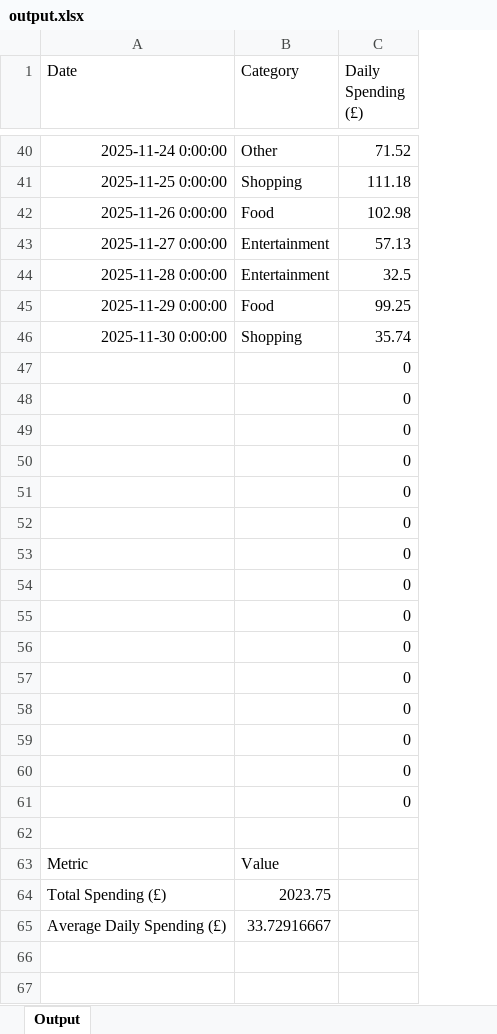
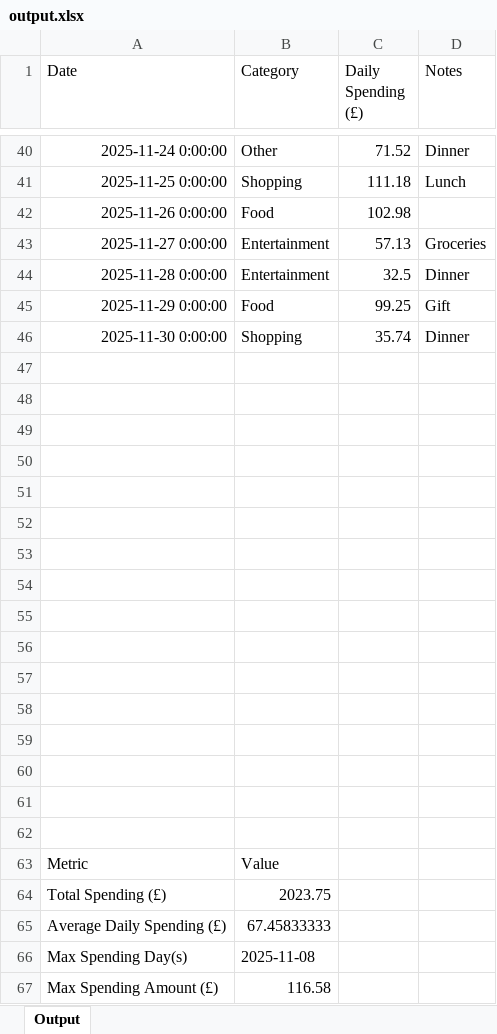
Before and after one commit to KunChen1110/SheetHero, an Excel workbook: artifacts/output/output.xlsx, sheet Output, drawn as a sheet; only a part is shown, gaps mark what is left out; values as stored, in another font and other column widths than the file's, no borders; the diff covers the shown part only; the diff names each change by its address in the sheet, - before the commit and + after, or states it on an @@ line.

```diff
--- a/artifacts/output/output.xlsx (sheet Output)
+++ b/artifacts/output/output.xlsx (sheet Output)
+column D (Notes), rows 40-46: Dinner | Lunch |  | Groceries | Dinner | Gift | Dinner
-C47:C61 (Daily Spending (£)): 0
+C47:C61 (Daily Spending (£)): (empty)
-B65 (Category): 33.72916667
+B65 (Category): 67.45833333
+row 66: Max Spending Day(s) | 2025-11-08
+row 67: Max Spending Amount (£) | 116.58
```
Also changed, not shown: 15 edited cells elsewhere in this sheet, 6 other files.
